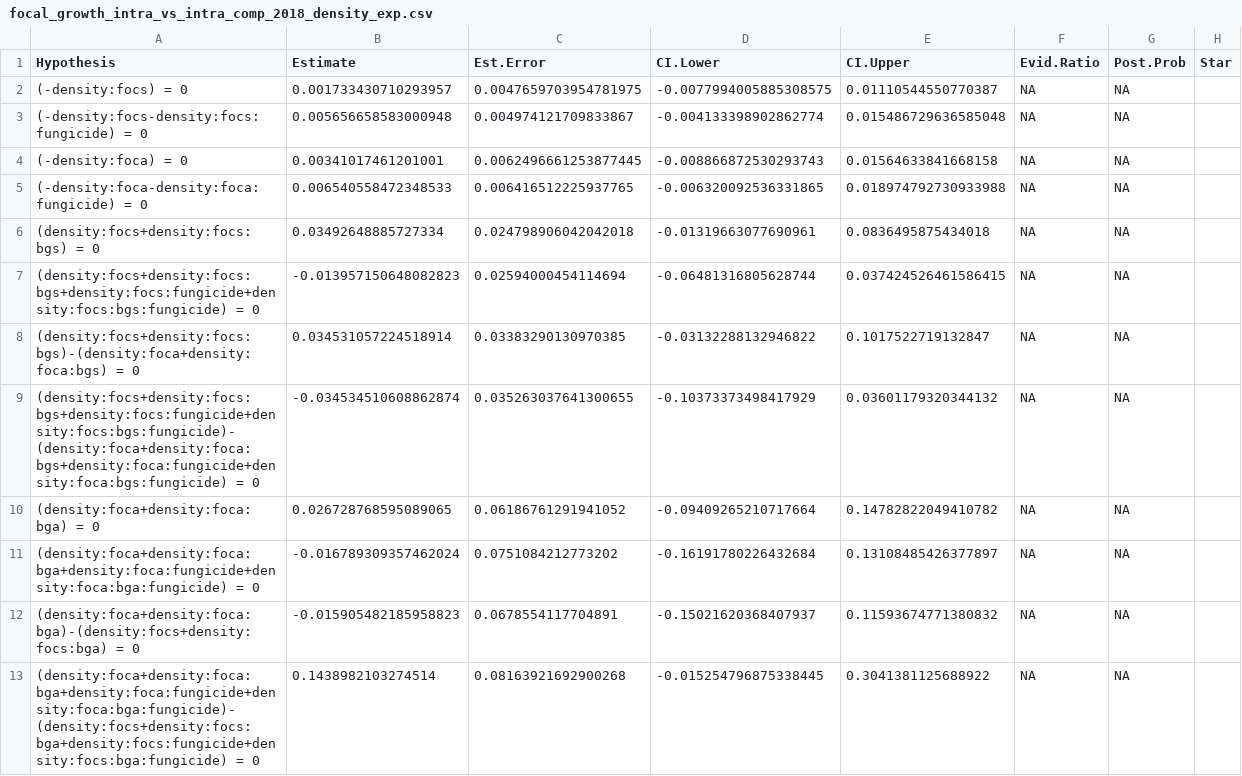
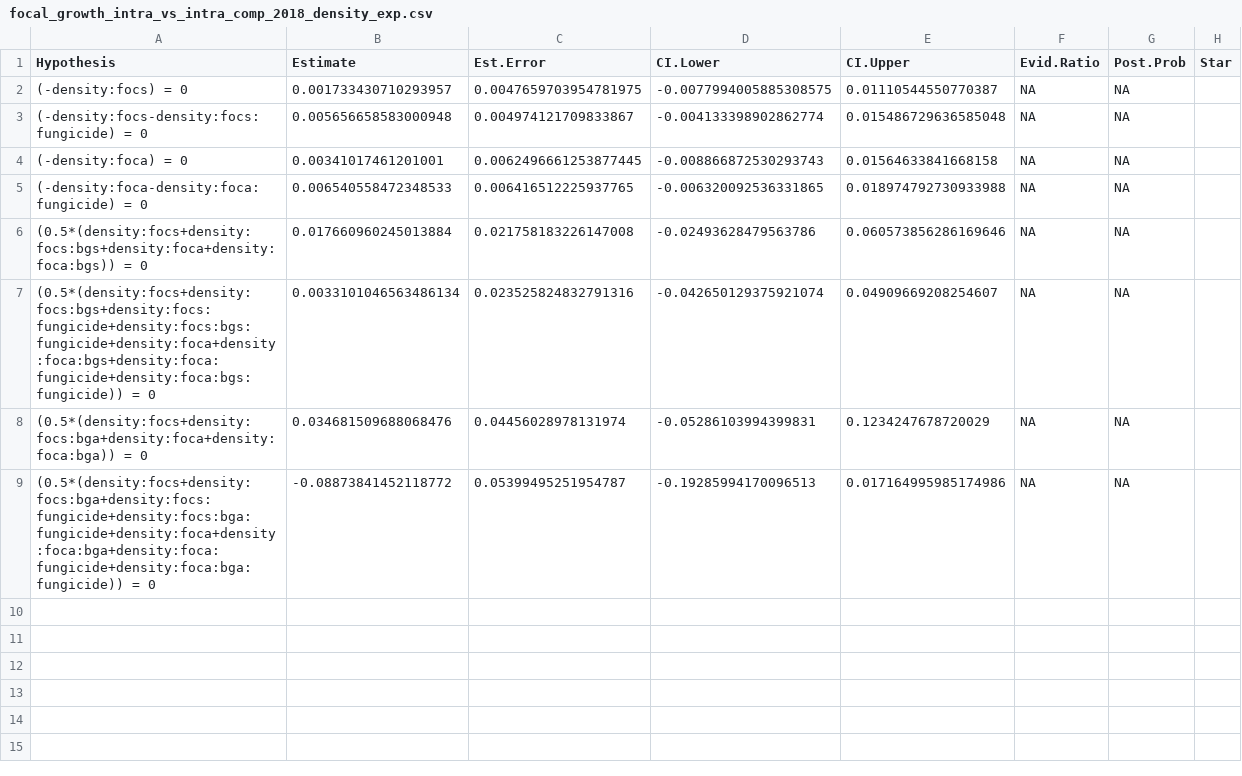
Before and after one commit to aekendig/microstegium-bipolaris, a CSV file: output/focal_growth_intra_vs_intra_comp_2018_density_exp.csv, drawn as a sheet; removed rows and columns are numbered as before the commit, all else as after; the diff names each change by its address in the sheet, - before the commit and + after, or states it on an @@ line.

```diff
--- a/output/focal_growth_intra_vs_intra_comp_2018_density_exp.csv
+++ b/output/focal_growth_intra_vs_intra_comp_2018_density_exp.csv
-row 6: (density:focs+density:focs:bgs) = 0 | 0.03492648885727334 | 0.024798906042042018 | -0.01319663077690961 | 0.0836495875434018 | NA | NA
-row 7: (density:focs+density:focs:bgs+density:focs:fungicide+density:focs:bgs:fungicide) = 0 | -0.013957150648082823 | 0.02594000454114694 | -0.06481316805628744 | 0.037424526461586415 | NA | NA
-row 8: (density:focs+density:focs:bgs)-(density:foca+density:foca:bgs) = 0 | 0.034531057224518914 | 0.03383290130970385 | -0.03132288132946822 | 0.1017522719132847 | NA | NA
-row 9: (density:focs+density:focs:bgs+density:focs:fungicide+density:focs:bgs:fungicide)-(density:foca+density:foca:bgs+density:foca:fungicide+density:foca:bgs:fungicide) = 0 | -0.034534510608862874 | 0.035263037641300655 | -0.10373373498417929 | 0.03601179320344132 | NA | NA
-row 10: (density:foca+density:foca:bga) = 0 | 0.026728768595089065 | 0.06186761291941052 | -0.09409265210717664 | 0.14782822049410782 | NA | NA
-row 11: (density:foca+density:foca:bga+density:foca:fungicide+density:foca:bga:fungicide) = 0 | -0.016789309357462024 | 0.0751084212773202 | -0.16191780226432684 | 0.13108485426377897 | NA | NA
-row 12: (density:foca+density:foca:bga)-(density:focs+density:focs:bga) = 0 | -0.015905482185958823 | 0.0678554117704891 | -0.15021620368407937 | 0.11593674771380832 | NA | NA
-row 13: (density:foca+density:foca:bga+density:foca:fungicide+density:foca:bga:fungicide)-(density:focs+density:focs:bga+density:focs:fungicide+density:focs:bga:fungicide) = 0 | 0.1438982103274514 | 0.08163921692900268 | -0.015254796875338445 | 0.3041381125688922 | NA | NA
+row 6: (0.5*(density:focs+density:focs:bgs+density:foca+density:foca:bgs)) = 0 | 0.017660960245013884 | 0.021758183226147008 | -0.02493628479563786 | 0.060573856286169646 | NA | NA
+row 7: (0.5*(density:focs+density:focs:bgs+density:focs:fungicide+density:focs:bgs:fungicide+density:foca+density:foca:bgs+density:foca:fungicide+density:foca:bgs:fungicide)) = 0 | 0.0033101046563486134 | 0.023525824832791316 | -0.042650129375921074 | 0.04909669208254607 | NA | NA
+row 8: (0.5*(density:focs+density:focs:bga+density:foca+density:foca:bga)) = 0 | 0.034681509688068476 | 0.04456028978131974 | -0.05286103994399831 | 0.1234247678720029 | NA | NA
+row 9: (0.5*(density:focs+density:focs:bga+density:focs:fungicide+density:focs:bga:fungicide+density:foca+density:foca:bga+density:foca:fungicide+density:foca:bga:fungicide)) = 0 | -0.08873841452118772 | 0.05399495251954787 | -0.19285994170096513 | 0.017164995985174986 | NA | NA
```
Also changed, not shown: output/focal_growth_intra_vs_intra_comp_2019_density_exp.csv, output/plot_transmission_intra_vs_intra_2018_density_exp.csv, 3 other files.
